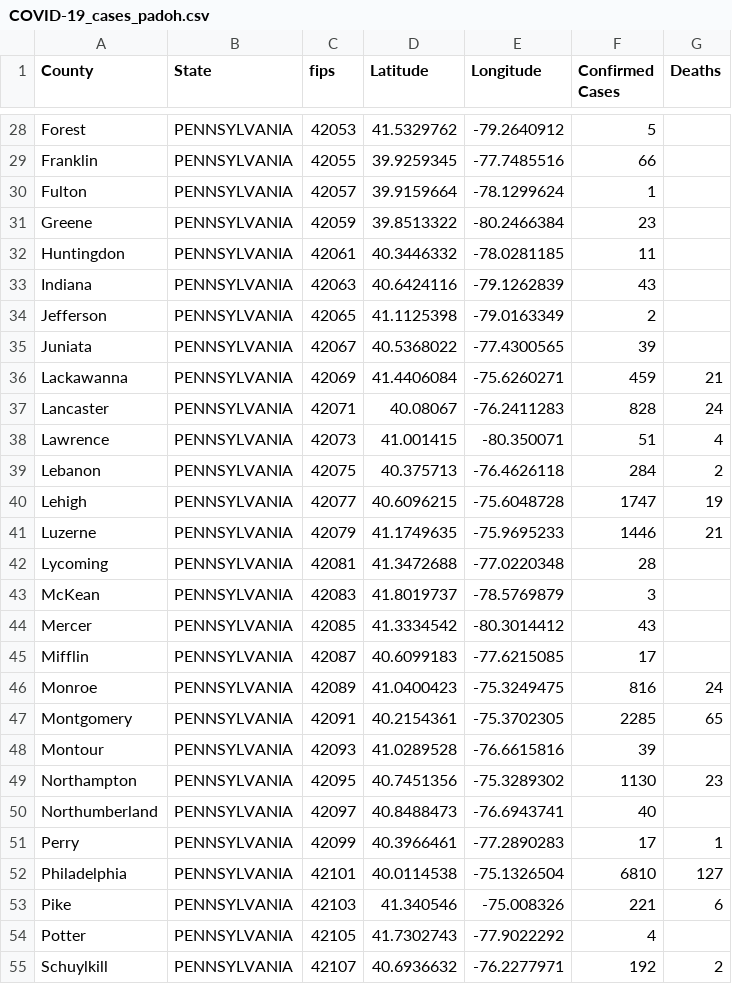
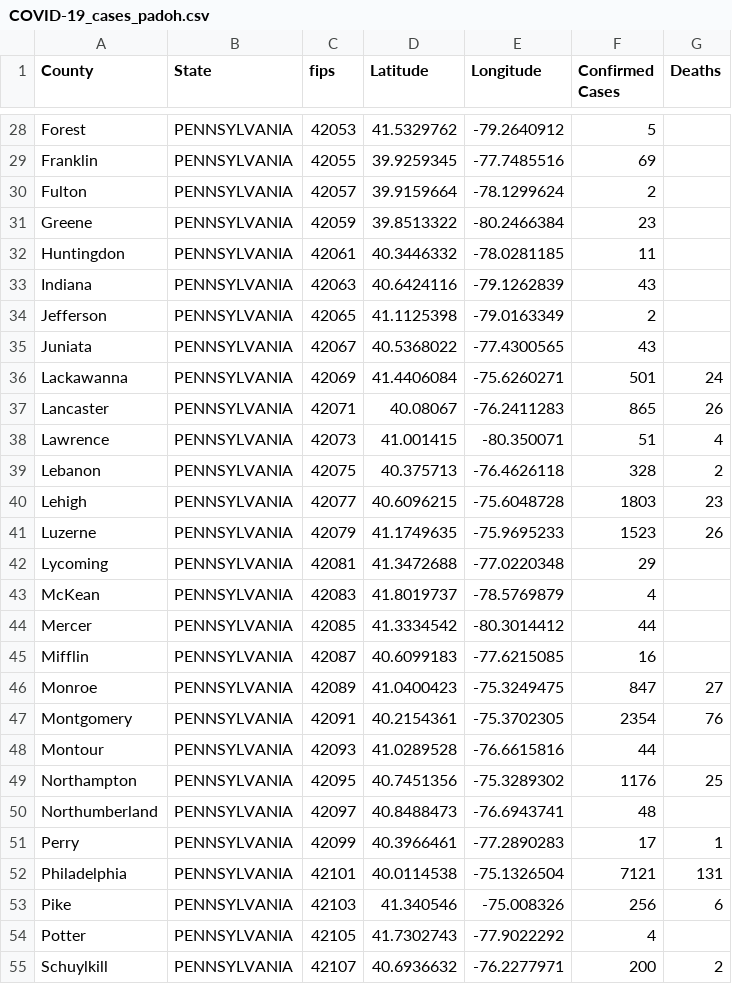
Before and after one commit to ThanatoSohne/COVID-19-Outbreak-Visualization-Tool, a CSV file: Web Scrapers/US States/COVID-19_cases_padoh.csv, drawn as a sheet; only a part is shown, gaps mark what is left out; the diff covers the shown part only; the diff names each change by its address in the sheet, - before the commit and + after, or states it on an @@ line.

Commit message:
Update COVID-19_cases_padoh.csv

```diff
--- a/Web Scrapers/US States/COVID-19_cases_padoh.csv
+++ b/Web Scrapers/US States/COVID-19_cases_padoh.csv
-F29 (Confirmed Cases): 66
+F29 (Confirmed Cases): 69
-F30 (Confirmed Cases): 1
+F30 (Confirmed Cases): 2
-F35 (Confirmed Cases): 39
+F35 (Confirmed Cases): 43
-F36 (Confirmed Cases): 459
+F36 (Confirmed Cases): 501
-G36 (Deaths): 21
+G36 (Deaths): 24
-F37 (Confirmed Cases): 828
+F37 (Confirmed Cases): 865
-G37 (Deaths): 24
+G37 (Deaths): 26
-F39 (Confirmed Cases): 284
+F39 (Confirmed Cases): 328
-F40 (Confirmed Cases): 1747
+F40 (Confirmed Cases): 1803
-G40 (Deaths): 19
+G40 (Deaths): 23
-F41 (Confirmed Cases): 1446
+F41 (Confirmed Cases): 1523
-G41 (Deaths): 21
+G41 (Deaths): 26
-F42 (Confirmed Cases): 28
+F42 (Confirmed Cases): 29
-F43 (Confirmed Cases): 3
+F43 (Confirmed Cases): 4
-F44 (Confirmed Cases): 43
+F44 (Confirmed Cases): 44
-F45 (Confirmed Cases): 17
+F45 (Confirmed Cases): 16
-F46 (Confirmed Cases): 816
+F46 (Confirmed Cases): 847
-G46 (Deaths): 24
+G46 (Deaths): 27
-F47 (Confirmed Cases): 2285
+F47 (Confirmed Cases): 2354
-G47 (Deaths): 65
+G47 (Deaths): 76
-F48 (Confirmed Cases): 39
+F48 (Confirmed Cases): 44
-F49 (Confirmed Cases): 1130
+F49 (Confirmed Cases): 1176
-G49 (Deaths): 23
+G49 (Deaths): 25
-F50 (Confirmed Cases): 40
+F50 (Confirmed Cases): 48
-F52 (Confirmed Cases): 6810
+F52 (Confirmed Cases): 7121
-G52 (Deaths): 127
+G52 (Deaths): 131
-F53 (Confirmed Cases): 221
+F53 (Confirmed Cases): 256
-F55 (Confirmed Cases): 192
+F55 (Confirmed Cases): 200
```
Also changed, not shown: 32 edited cells elsewhere in this file.
